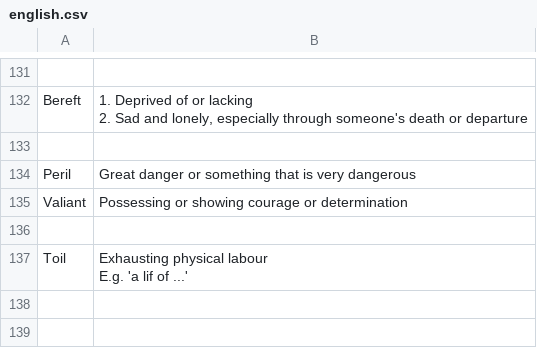
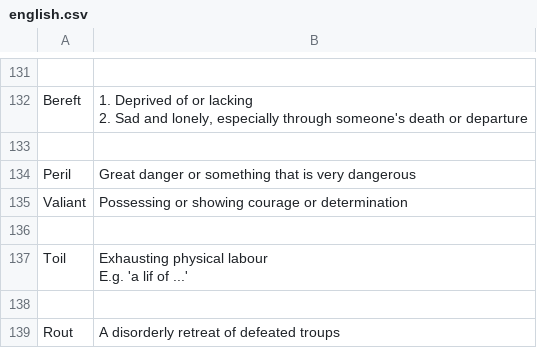
Before and after one commit to kklein/flashcards, a CSV file: english.csv, drawn as a sheet; only a part is shown, gaps mark what is left out; the diff names each change by its address in the sheet, - before the commit and + after, or states it on an @@ line.

Commit message:
Update english.csv

```diff
--- a/english.csv
+++ b/english.csv
+row 138: (empty)
+row 139: Rout | A disorderly retreat of defeated troups
```
